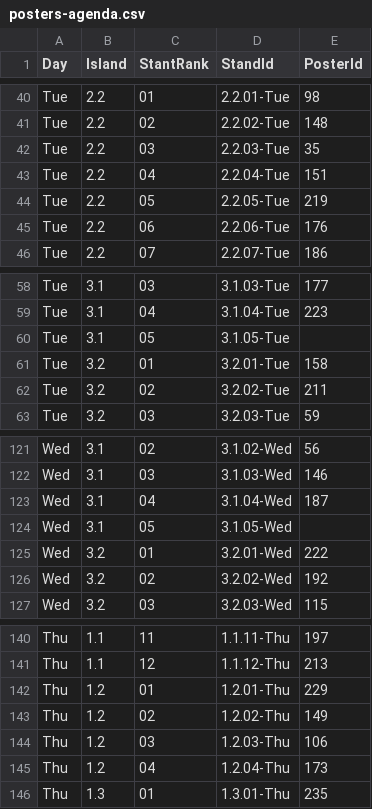
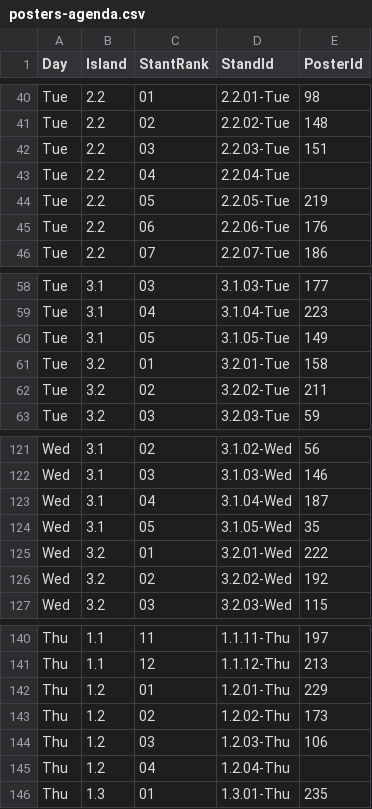
Before and after one commit to riscv-europe/summit-website-development, a CSV file: _data/posters-agenda.csv, drawn as a sheet; only a part is shown, gaps mark what is left out.

```diff
--- a/_data/posters-agenda.csv
+++ b/_data/posters-agenda.csv
@@ -41,4 +41,4 @@ Tue,2.2,01,2.2.01-Tue,98
 Tue,2.2,02,2.2.02-Tue,148
-Tue,2.2,03,2.2.03-Tue,35
-Tue,2.2,04,2.2.04-Tue,151
+Tue,2.2,03,2.2.03-Tue,151
+Tue,2.2,04,2.2.04-Tue,
 Tue,2.2,05,2.2.05-Tue,219
@@ -59,3 +59,3 @@ Tue,3.1,03,3.1.03-Tue,177
 Tue,3.1,04,3.1.04-Tue,223
-Tue,3.1,05,3.1.05-Tue,
+Tue,3.1,05,3.1.05-Tue,149
 Tue,3.2,01,3.2.01-Tue,158
@@ -123,3 +123,3 @@ Wed,3.1,03,3.1.03-Wed,146
 Wed,3.1,04,3.1.04-Wed,187
-Wed,3.1,05,3.1.05-Wed,
+Wed,3.1,05,3.1.05-Wed,35
 Wed,3.2,01,3.2.01-Wed,222
@@ -142,5 +142,5 @@ Thu,1.1,12,1.1.12-Thu,213
 Thu,1.2,01,1.2.01-Thu,229
-Thu,1.2,02,1.2.02-Thu,149
+Thu,1.2,02,1.2.02-Thu,173
 Thu,1.2,03,1.2.03-Thu,106
-Thu,1.2,04,1.2.04-Thu,173
+Thu,1.2,04,1.2.04-Thu,
 Thu,1.3,01,1.3.01-Thu,235
```
Also changed, not shown: _data/summit25posters.csv.
